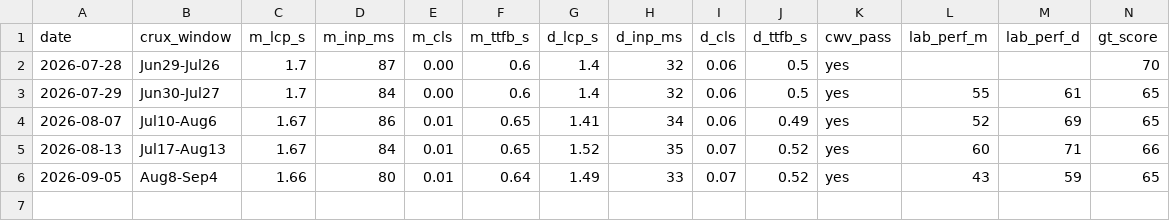
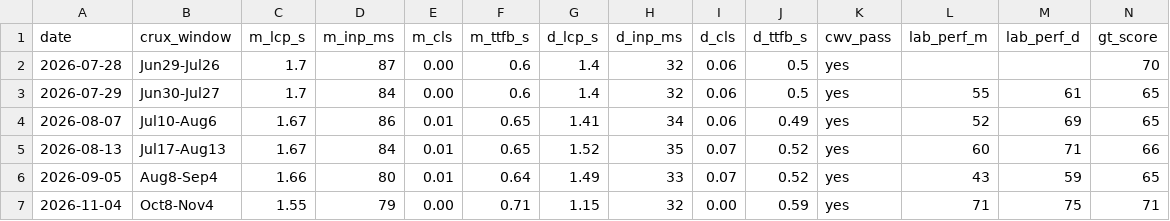
Before and after one commit to trepechov/carlifebydani, a CSV file: reports/seo-performance/history.csv, drawn as a sheet; only a part is shown; rows hold the shown columns only; the diff names each change by its address in the sheet, - before the commit and + after, or states it on an @@ line.

```diff
--- a/reports/seo-performance/history.csv
+++ b/reports/seo-performance/history.csv
+row 7: 2026-11-04 | Oct8-Nov4 | 1.55 | 79 | 0.00 | 0.71 | 1.15 | 32 | 0.00 | 0.59 | yes | 71 | 75 | 71
```
Also changed, not shown: reports/seo-performance/tracked-keywords.csv, 45 other files.
